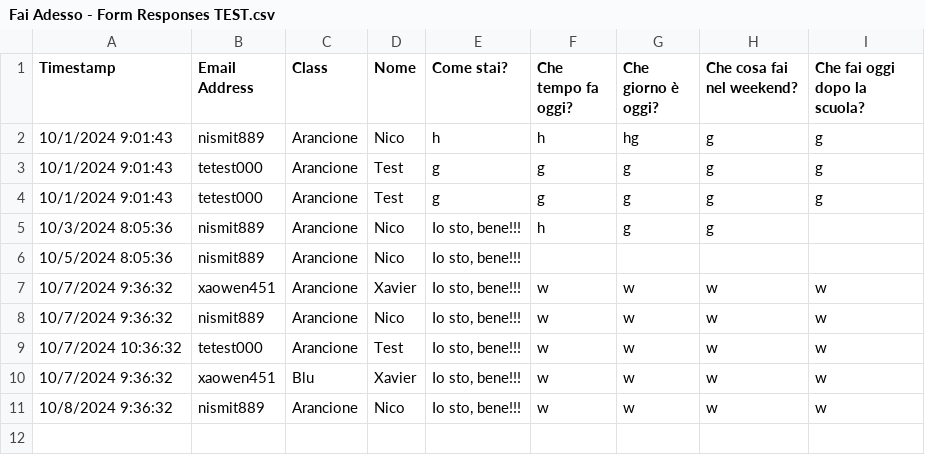
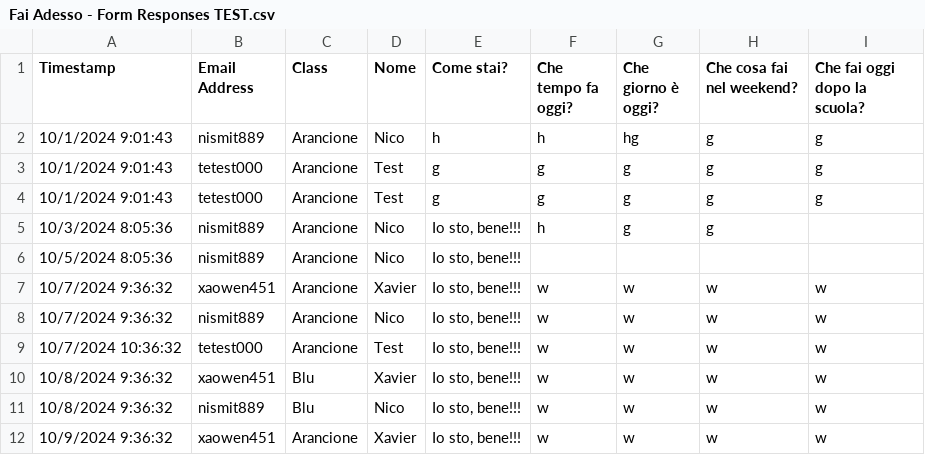
Before and after one commit to niiccoo2/doitnow, a CSV file: Fai Adesso - Form Responses TEST.csv, drawn as a sheet.

```diff
--- a/Fai Adesso - Form Responses TEST.csv
+++ b/Fai Adesso - Form Responses TEST.csv
@@ -9,3 +9,4 @@ Timestamp,Email Address,Class,Nome,Come stai?,Che tempo fa oggi?,Che giorno è o
 10/7/2024 10:36:32,tetest000,Arancione,Test,"Io sto, bene!!!",w,w,w,w
-10/7/2024 9:36:32,xaowen451,Blu,Xavier,"Io sto, bene!!!",w,w,w,w
-10/8/2024 9:36:32,nismit889,Arancione,Nico  ,"Io sto, bene!!!",w,w,w,w
+10/8/2024 9:36:32,xaowen451,Blu,Xavier,"Io sto, bene!!!",w,w,w,w
+10/8/2024 9:36:32,nismit889,Blu,Nico,"Io sto, bene!!!",w,w,w,w
+10/9/2024 9:36:32,xaowen451,Arancione,Xavier,"Io sto, bene!!!",w,w,w,w
```
Also changed, not shown: 1 other file.
